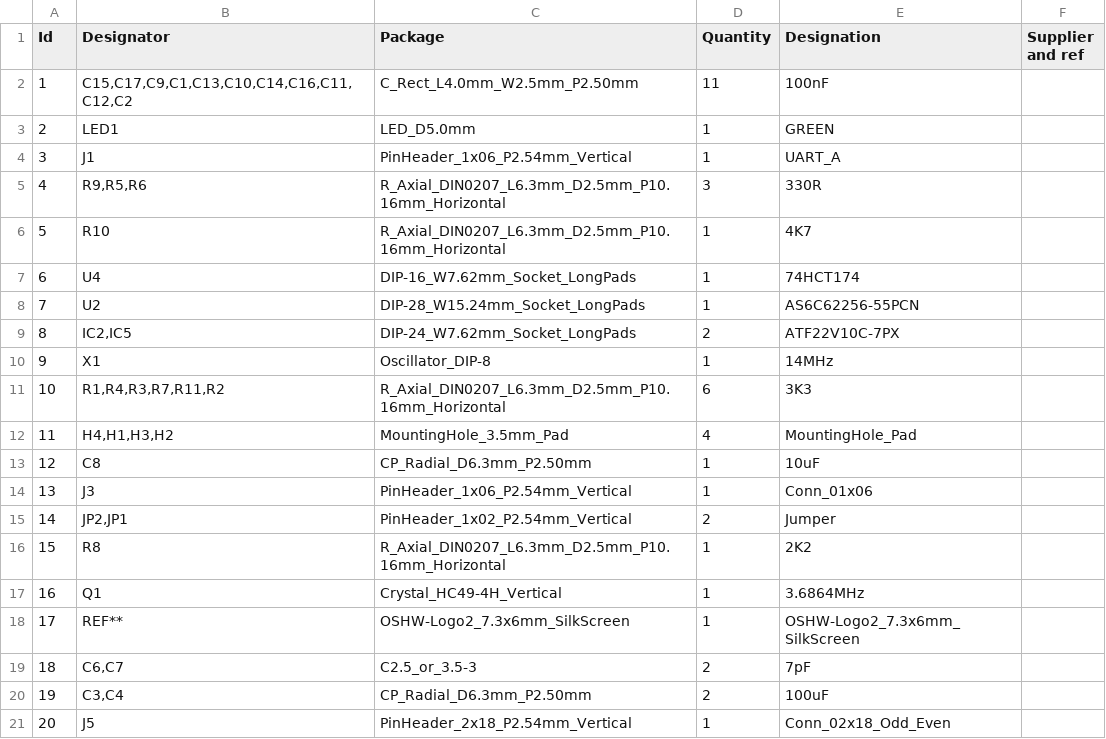
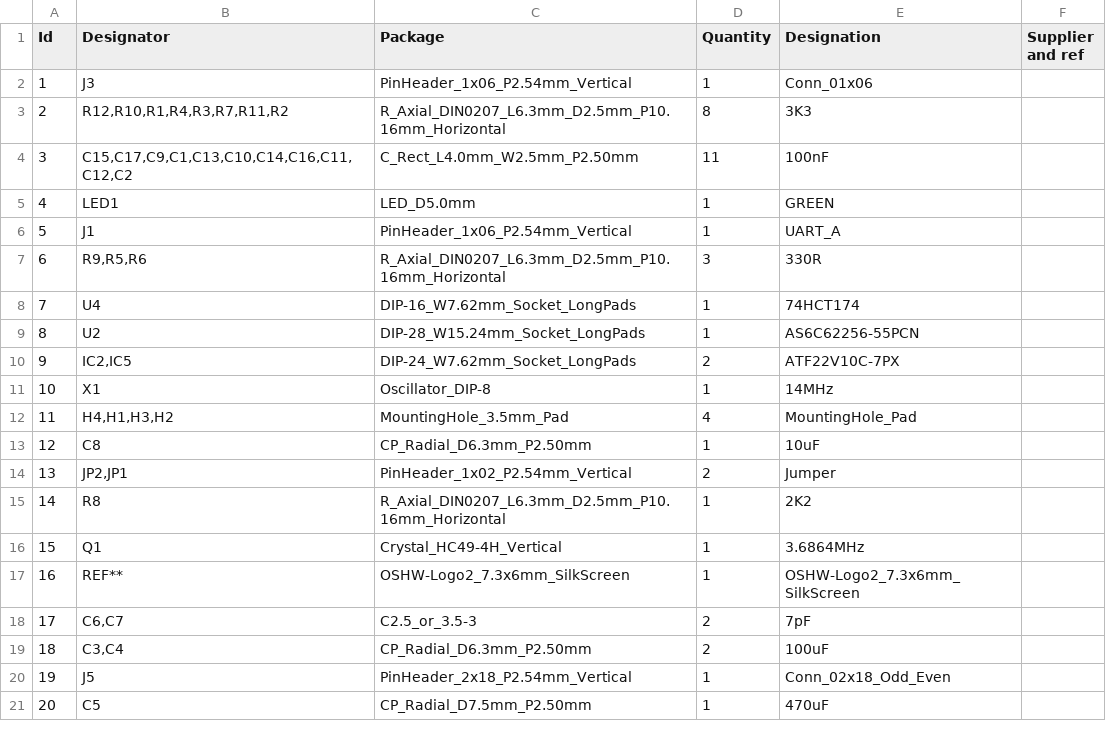
Before and after one commit to rosco-6502/rosco_6502, a CSV file: design/kicad/rosco_6502.csv, drawn as a sheet; only a part is shown; the shorter side is filled out with more unchanged rows; removed rows and columns are numbered as before the commit, all else as after; the diff names each change by its address in the sheet, - before the commit and + after, or states it on an @@ line.

```diff
--- a/design/kicad/rosco_6502.csv
+++ b/design/kicad/rosco_6502.csv
@@ row 14 moved to row 2: 1 @@
+row 3: 2 | R12,R10,R1,R4,R3,R7,R11,R2 | R_Axial_DIN0207_L6.3mm_D2.5mm_P10.16mm_Horizontal | 8 | 3K3
@@ column A (Id) renumbered from row 4 down @@
-row 6: 5 | R10 | R_Axial_DIN0207_L6.3mm_D2.5mm_P10.16mm_Horizontal | 1 | 4K7
-row 11: 10 | R1,R4,R3,R7,R11,R2 | R_Axial_DIN0207_L6.3mm_D2.5mm_P10.16mm_Horizontal | 6 | 3K3
```
Also changed, not shown: 19 other files.
